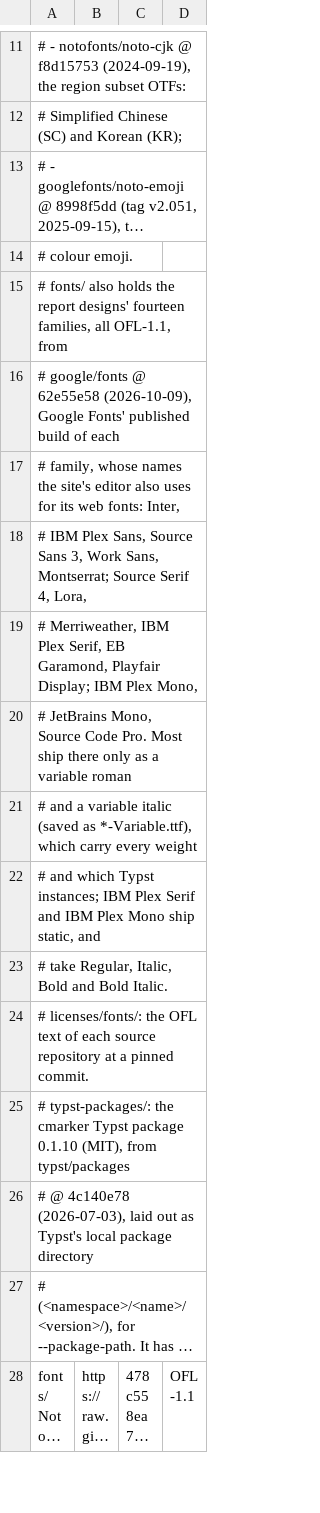
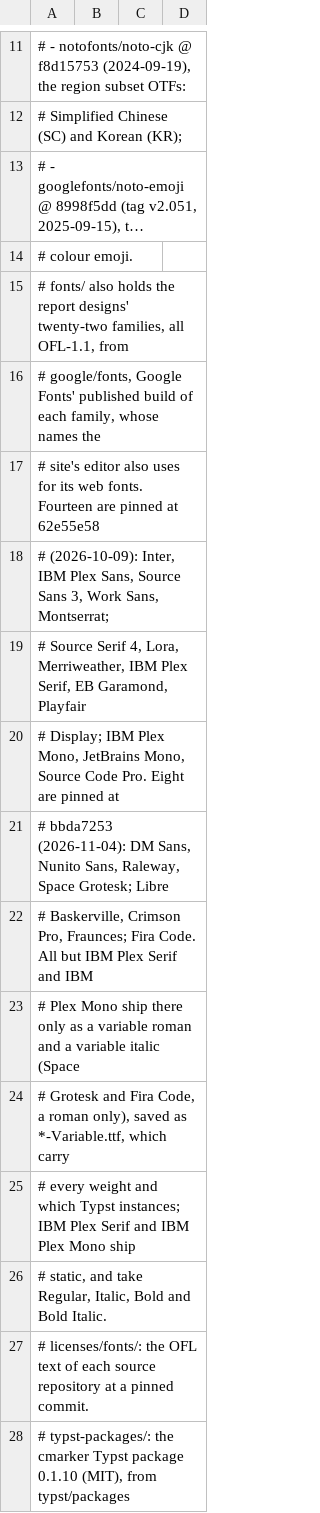
Before and after one commit to blaktron/agentry-dockerimages, a TSV file: build/typst/fetch.tsv, drawn as a sheet; only a part is shown, gaps mark what is left out; the shorter side is filled out with more unchanged rows; long unchanged cells end in …; the diff covers the shown part only.

```diff
--- a/build/typst/fetch.tsv
+++ b/build/typst/fetch.tsv
@@ -14,11 +14,14 @@
 #     colour emoji.
-# fonts/ also holds the report designs' fourteen families, all OFL-1.1, from
-# google/fonts @ 62e55e58 (2026-10-09), Google Fonts' published build of each
-# family, whose names the site's editor also uses for its web fonts: Inter,
-# IBM Plex Sans, Source Sans 3, Work Sans, Montserrat; Source Serif 4, Lora,
-# Merriweather, IBM Plex Serif, EB Garamond, Playfair Display; IBM Plex Mono,
-# JetBrains Mono, Source Code Pro. Most ship there only as a variable roman
-# and a variable italic (saved as *-Variable.ttf), which carry every weight
-# and which Typst instances; IBM Plex Serif and IBM Plex Mono ship static, and
-# take Regular, Italic, Bold and Bold Italic.
+# fonts/ also holds the report designs' twenty-two families, all OFL-1.1, from
+# google/fonts, Google Fonts' published build of each family, whose names the
+# site's editor also uses for its web fonts. Fourteen are pinned at 62e55e58
+# (2026-10-09): Inter, IBM Plex Sans, Source Sans 3, Work Sans, Montserrat;
+# Source Serif 4, Lora, Merriweather, IBM Plex Serif, EB Garamond, Playfair
+# Display; IBM Plex Mono, JetBrains Mono, Source Code Pro. Eight are pinned at
+# bbda7253 (2026-11-04): DM Sans, Nunito Sans, Raleway, Space Grotesk; Libre
+# Baskerville, Crimson Pro, Fraunces; Fira Code. All but IBM Plex Serif and IBM
+# Plex Mono ship there only as a variable roman and a variable italic (Space
+# Grotesk and Fira Code, a roman only), saved as *-Variable.ttf, which carry
+# every weight and which Typst instances; IBM Plex Serif and IBM Plex Mono ship
+# static, and take Regular, Italic, Bold and Bold Italic.
 # licenses/fonts/: the OFL text of each source repository at a pinned commit.
```
Also changed, not shown: 22 added rows elsewhere in this file, 4 other files.
